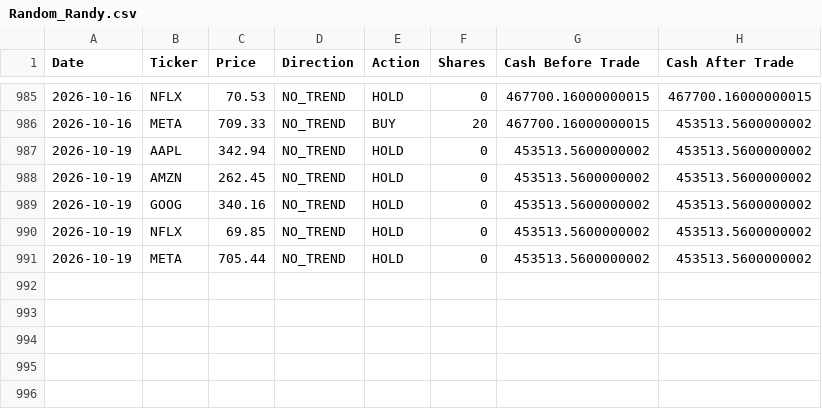
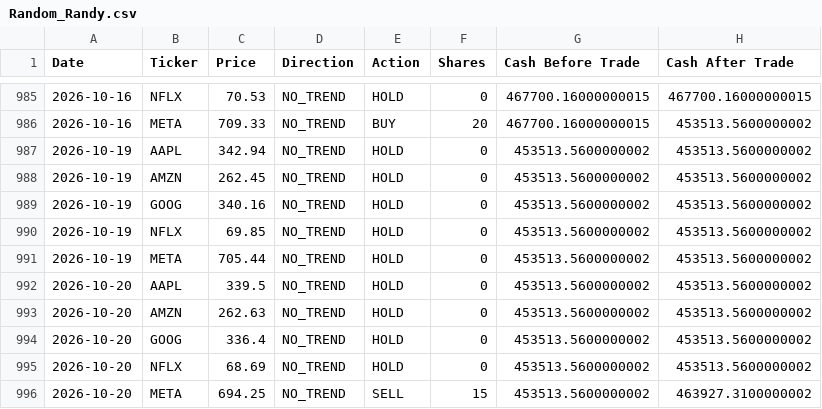
Before and after one commit to dr-cagri-tanriover/FAANG-Robotrader, a CSV file: data/Random_Randy.csv, drawn as a sheet; only a part is shown, gaps mark what is left out.

```diff
--- a/data/Random_Randy.csv
+++ b/data/Random_Randy.csv
@@ -991 +991,6 @@ Date,Ticker,Price,Direction,Action,Shares,Cash Before Trade,Cash After Trade
 2026-10-19,META,705.44,NO_TREND,HOLD,0,453513.5600000002,453513.5600000002
+2026-10-20,AAPL,339.5,NO_TREND,HOLD,0,453513.5600000002,453513.5600000002
+2026-10-20,AMZN,262.63,NO_TREND,HOLD,0,453513.5600000002,453513.5600000002
+2026-10-20,GOOG,336.4,NO_TREND,HOLD,0,453513.5600000002,453513.5600000002
+2026-10-20,NFLX,68.69,NO_TREND,HOLD,0,453513.5600000002,453513.5600000002
+2026-10-20,META,694.25,NO_TREND,SELL,15,453513.5600000002,463927.3100000002
```
Also changed, not shown: data/Brave_Beth.csv, data/Optimal_Owen.csv, 1 other file.
